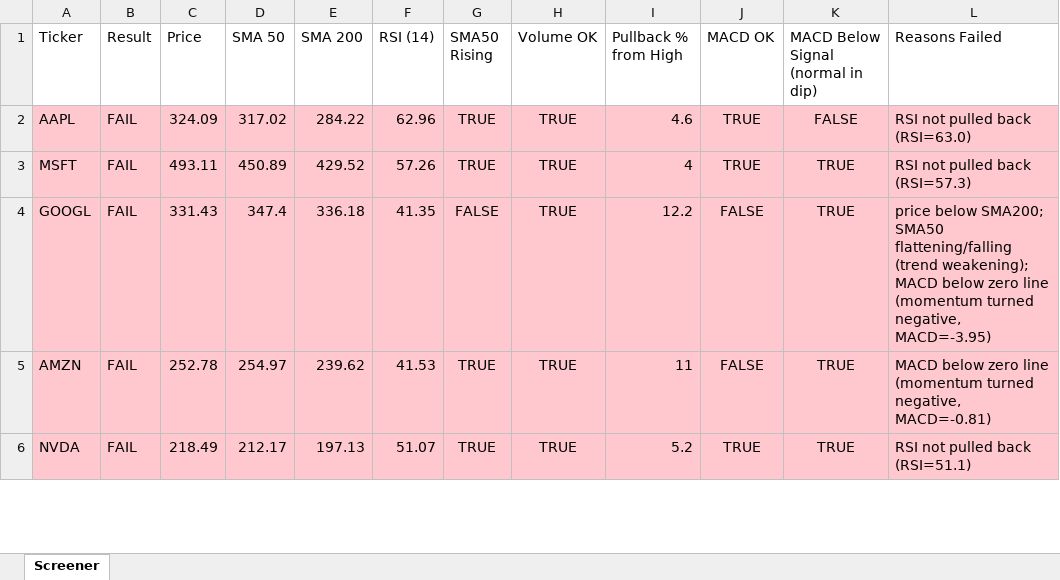
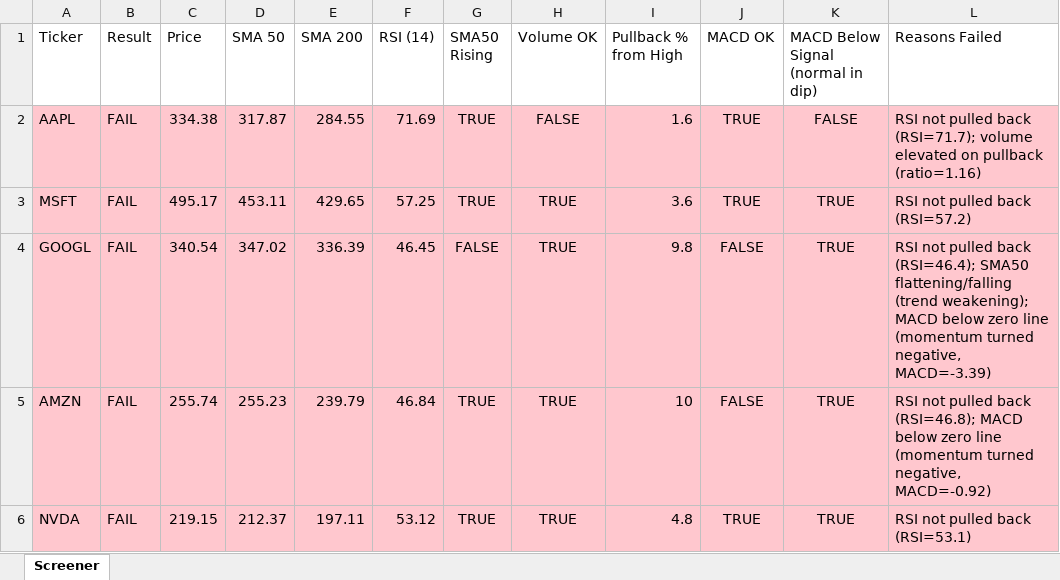
Before and after one commit to Spiky0315/Stock-screener, an Excel workbook: Output/screener_results.xlsx, sheet Screener, drawn as a sheet; only a part is shown; values as stored, in another font and other column widths than the file's, no borders; the diff covers the shown part only; the diff names each change by its address in the sheet, - before the commit and + after, or states it on an @@ line.

```diff
--- a/Output/screener_results.xlsx (sheet Screener)
+++ b/Output/screener_results.xlsx (sheet Screener)
-C2 (Price): 324.09
+C2 (Price): 334.38
-D2 (SMA 50): 317.02
+D2 (SMA 50): 317.87
-E2 (SMA 200): 284.22
+E2 (SMA 200): 284.55
-F2 (RSI (14)): 62.96
+F2 (RSI (14)): 71.69
-H2 (Volume OK): TRUE
+H2 (Volume OK): FALSE
-I2 (Pullback % from High): 4.6
+I2 (Pullback % from High): 1.6
-L2 (Reasons Failed): …pulled back (RSI=63.0)
+L2 (Reasons Failed): …pulled back (RSI=71.7); volume elevated on pullback (ratio=1.16)
-C3 (Price): 493.11
+C3 (Price): 495.17
-D3 (SMA 50): 450.89
+D3 (SMA 50): 453.11
-E3 (SMA 200): 429.52
+E3 (SMA 200): 429.65
-F3 (RSI (14)): 57.26
+F3 (RSI (14)): 57.25
-I3 (Pullback % from High): 4
+I3 (Pullback % from High): 3.6
-L3 (Reasons Failed): RSI not pulled back (RSI=57.3)
+L3 (Reasons Failed): RSI not pulled back (RSI=57.2)
-C4 (Price): 331.43
+C4 (Price): 340.54
-D4 (SMA 50): 347.4
+D4 (SMA 50): 347.02
-E4 (SMA 200): 336.18
+E4 (SMA 200): 336.39
-F4 (RSI (14)): 41.35
+F4 (RSI (14)): 46.45
-I4 (Pullback % from High): 12.2
+I4 (Pullback % from High): 9.8
-L4 (Reasons Failed): price below SMA200; SMA50 flattening/falling (trend weakening); MACD below zero line (momentum turned negative, MACD=-3.95)
+L4 (Reasons Failed): RSI not pulled back (RSI=46.4); SMA50 flattening/falling (trend weakening); MACD below zero line (momentum turned negative, MACD=-3.39)
-C5 (Price): 252.78
+C5 (Price): 255.74
-D5 (SMA 50): 254.97
+D5 (SMA 50): 255.23
-E5 (SMA 200): 239.62
+E5 (SMA 200): 239.79
-F5 (RSI (14)): 41.53
+F5 (RSI (14)): 46.84
-I5 (Pullback % from High): 11
+I5 (Pullback % from High): 10
-L5 (Reasons Failed): MACD below zero line (momentum turned negative, MACD=-0.81)
+L5 (Reasons Failed): RSI not pulled back (RSI=46.8); MACD below zero line (momentum turned negative, MACD=-0.92)
-C6 (Price): 218.49
+C6 (Price): 219.15
-D6 (SMA 50): 212.17
+D6 (SMA 50): 212.37
-E6 (SMA 200): 197.13
+E6 (SMA 200): 197.11
-F6 (RSI (14)): 51.07
+F6 (RSI (14)): 53.12
-I6 (Pullback % from High): 5.2
+I6 (Pullback % from High): 4.8
-L6 (Reasons Failed): RSI not pulled back (RSI=51.1)
+L6 (Reasons Failed): RSI not pulled back (RSI=53.1)
```
Also changed, not shown: 13 edited cells elsewhere in this sheet.
